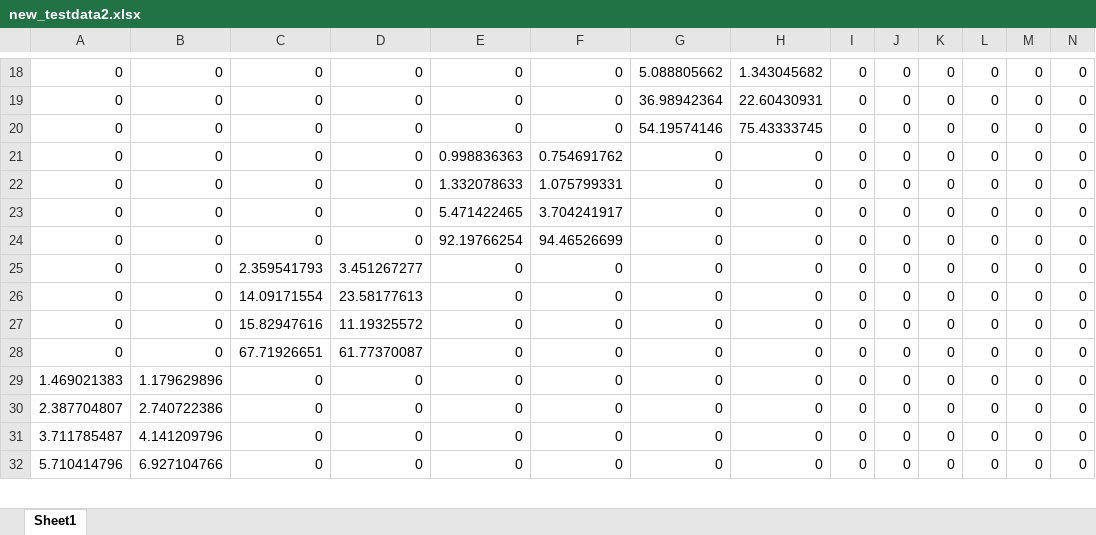
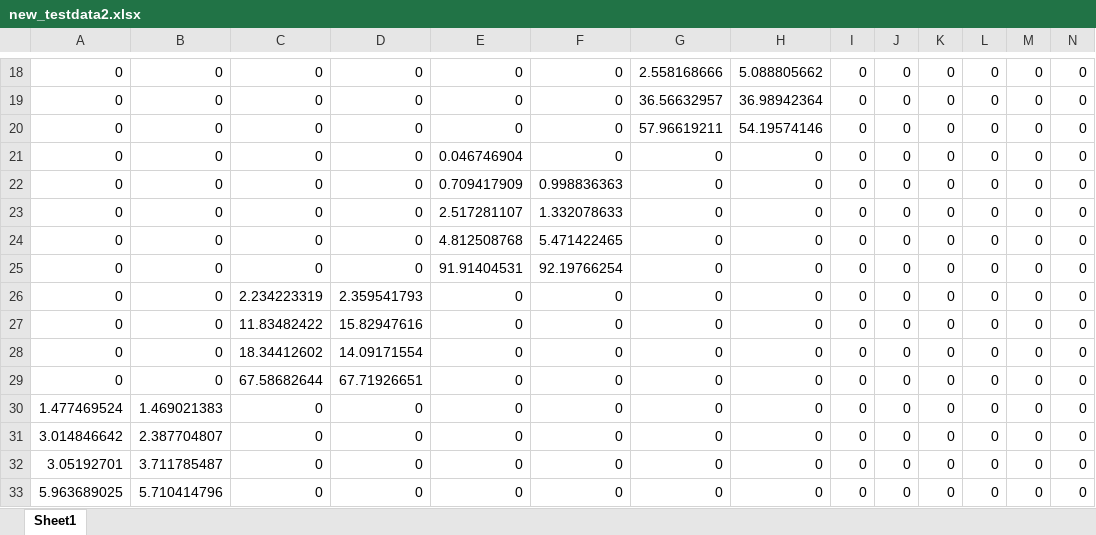
Before and after one commit to RoyelBee/GPM_new, an Excel workbook: Data/new_testdata2.xlsx, sheet Sheet1, drawn as a sheet; only a part is shown, gaps mark what is left out; values as stored, in another font and other column widths than the file's, no borders; addresses are those after the commit; the diff covers the shown part only; the diff names each change by its address in the sheet, - before the commit and + after, or states it on an @@ line.

```diff
--- a/Data/new_testdata2.xlsx (sheet Sheet1)
+++ b/Data/new_testdata2.xlsx (sheet Sheet1)
-G18: 5.088805662
+G18: 2.558168666
-H18: 1.343045682
+H18: 5.088805662
-G19: 36.98942364
+G19: 36.56632957
-H19: 22.60430931
+H19: 36.98942364
-G20: 54.19574146
+G20: 57.96619211
-H20: 75.43333745
+H20: 54.19574146
-E21: 0.998836363
+E21: 0.046746904
-F21: 0.754691762
+F21: 0
-E22: 1.332078633
+E22: 0.709417909
-F22: 1.075799331
+F22: 0.998836363
-E23: 5.471422465
+E23: 2.517281107
-F23: 3.704241917
+F23: 1.332078633
-E24: 92.19766254
+E24: 4.812508768
-F24: 94.46526699
+F24: 5.471422465
+row 25: 0 | 0 | 0 | 0 | 91.91404531 | 92.19766254 | 0 | 0 | 0 | 0 | 0 | 0 | 0 | 0
-C26: 2.359541793
+C26: 2.234223319
-D26: 3.451267277
+D26: 2.359541793
-C27: 14.09171554
+C27: 11.83482422
-D27: 23.58177613
+D27: 15.82947616
-C28: 15.82947616
+C28: 18.34412602
-D28: 11.19325572
+D28: 14.09171554
-C29: 67.71926651
+C29: 67.58682644
-D29: 61.77370087
+D29: 67.71926651
-A30: 1.469021383
+A30: 1.477469524
-B30: 1.179629896
+B30: 1.469021383
-A31: 2.387704807
+A31: 3.014846642
-B31: 2.740722386
+B31: 2.387704807
-A32: 3.711785487
+A32: 3.05192701
-B32: 4.141209796
+B32: 3.711785487
-A33: 5.710414796
+A33: 5.963689025
-B33: 6.927104766
+B33: 5.710414796
```
Also changed, not shown: 38 edited cells elsewhere in this sheet, Data/aging_stock_summary.xlsx, Data/branch_wise_aging_stock.xlsx, 50 other files.
